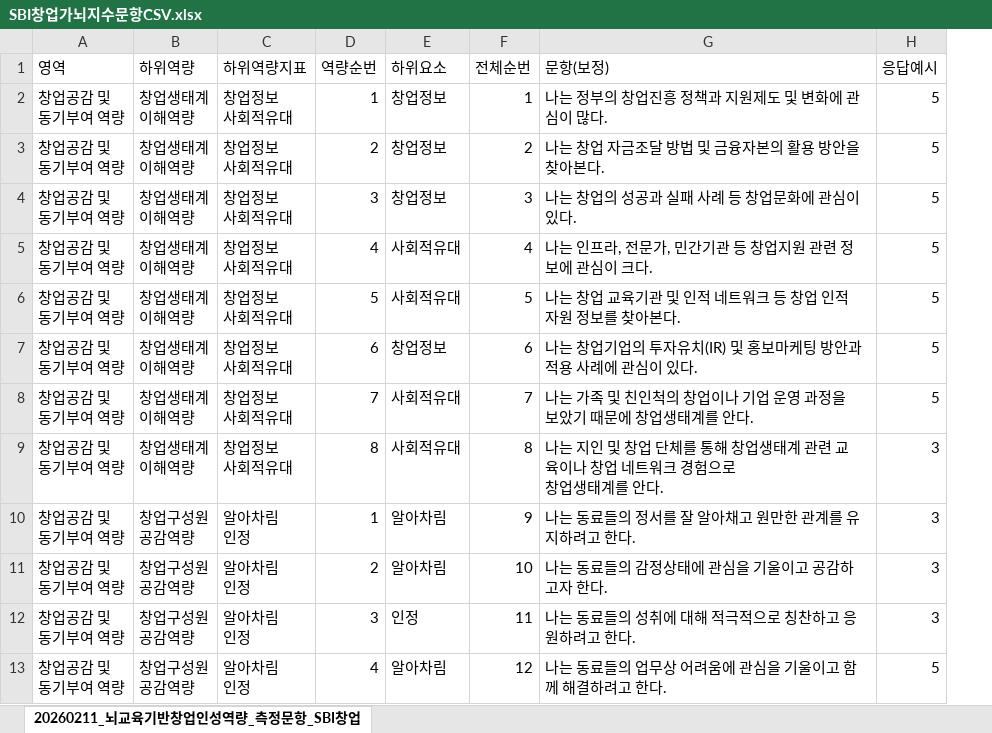
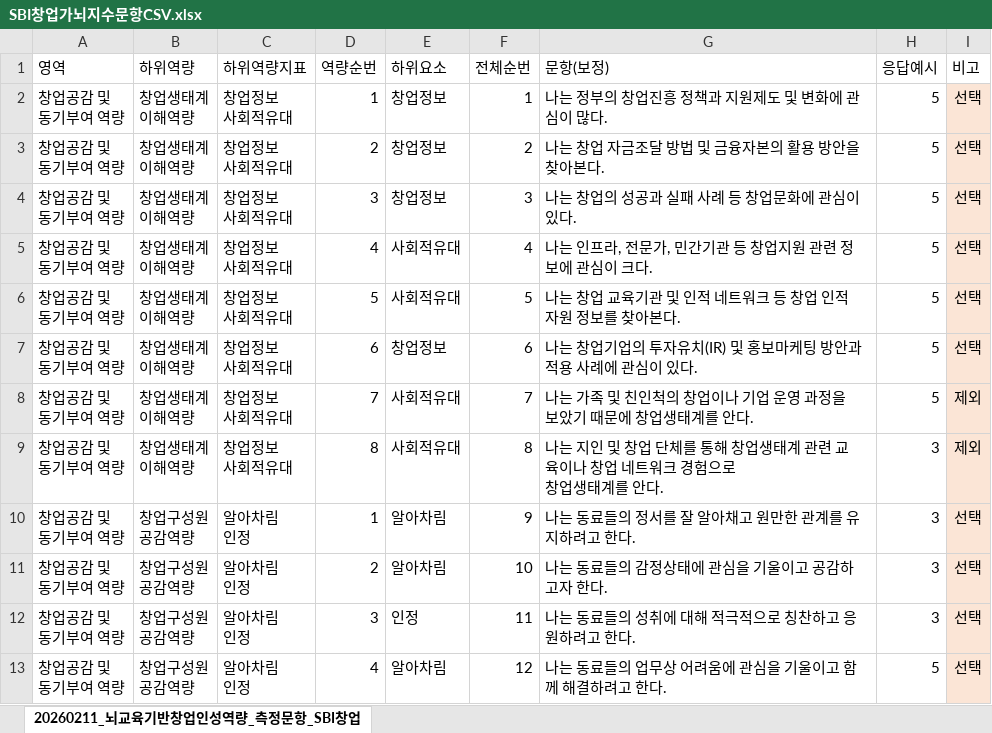
Before and after one commit to leejeegm/StartupBrainIndex, an Excel workbook: SBI창업가뇌지수문항CSV.xlsx, sheet 20260211_뇌교육기반창업인성역량_측정문항_SBI창업, drawn as a sheet; only a part is shown; values as stored, in another font and other column widths than the file's, no borders; the diff names each change by its address in the sheet, - before the commit and + after, or states it on an @@ line.

```diff
--- a/SBI창업가뇌지수문항CSV.xlsx (sheet 20260211_뇌교육기반창업인성역량_측정문항_SBI창업)
+++ b/SBI창업가뇌지수문항CSV.xlsx (sheet 20260211_뇌교육기반창업인성역량_측정문항_SBI창업)
+column I (비고), rows 2-13: 선택 | 선택 | 선택 | 선택 | 선택 | 선택 | 제외 | 제외 | 선택 | 선택 | 선택 | 선택
```
Also changed, not shown: 19 other files.
